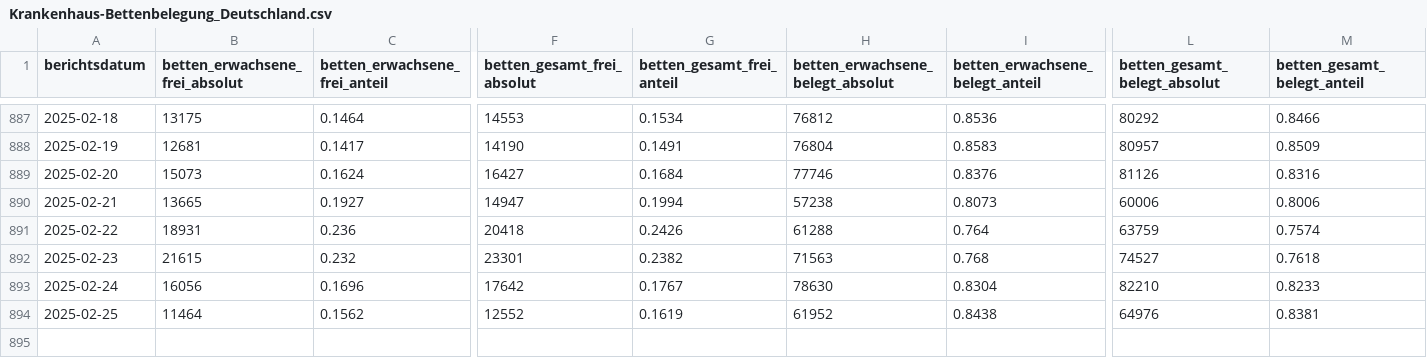
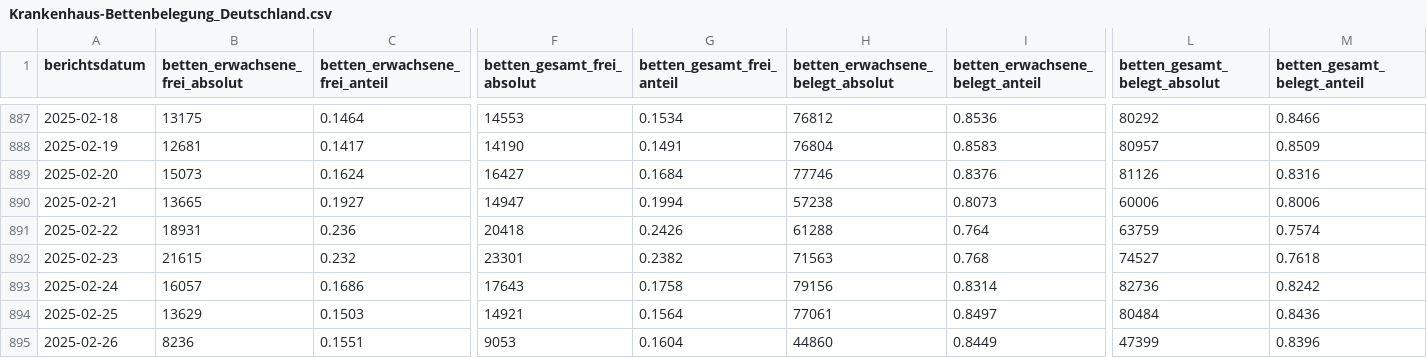
Before and after one commit to robert-koch-institut/Krankenhaus-Bettenbelegung_in_Deutschland, a CSV file: Krankenhaus-Bettenbelegung_Deutschland.csv, drawn as a sheet; only a part is shown, gaps mark what is left out; rows hold the shown columns only; the diff covers the shown part only; the diff names each change by its address in the sheet, - before the commit and + after, or states it on an @@ line.

```diff
--- a/Krankenhaus-Bettenbelegung_Deutschland.csv
+++ b/Krankenhaus-Bettenbelegung_Deutschland.csv
-B893 (betten_erwachsene_frei_absolut): 16056
+B893 (betten_erwachsene_frei_absolut): 16057
-C893 (betten_erwachsene_frei_anteil): 0.1696
+C893 (betten_erwachsene_frei_anteil): 0.1686
-F893 (betten_gesamt_frei_absolut): 17642
+F893 (betten_gesamt_frei_absolut): 17643
-G893 (betten_gesamt_frei_anteil): 0.1767
+G893 (betten_gesamt_frei_anteil): 0.1758
-H893 (betten_erwachsene_belegt_absolut): 78630
+H893 (betten_erwachsene_belegt_absolut): 79156
-I893 (betten_erwachsene_belegt_anteil): 0.8304
+I893 (betten_erwachsene_belegt_anteil): 0.8314
-L893 (betten_gesamt_belegt_absolut): 82210
+L893 (betten_gesamt_belegt_absolut): 82736
-M893 (betten_gesamt_belegt_anteil): 0.8233
+M893 (betten_gesamt_belegt_anteil): 0.8242
-B894 (betten_erwachsene_frei_absolut): 11464
+B894 (betten_erwachsene_frei_absolut): 13629
-C894 (betten_erwachsene_frei_anteil): 0.1562
+C894 (betten_erwachsene_frei_anteil): 0.1503
-F894 (betten_gesamt_frei_absolut): 12552
+F894 (betten_gesamt_frei_absolut): 14921
-G894 (betten_gesamt_frei_anteil): 0.1619
+G894 (betten_gesamt_frei_anteil): 0.1564
-H894 (betten_erwachsene_belegt_absolut): 61952
+H894 (betten_erwachsene_belegt_absolut): 77061
-I894 (betten_erwachsene_belegt_anteil): 0.8438
+I894 (betten_erwachsene_belegt_anteil): 0.8497
-L894 (betten_gesamt_belegt_absolut): 64976
+L894 (betten_gesamt_belegt_absolut): 80484
-M894 (betten_gesamt_belegt_anteil): 0.8381
+M894 (betten_gesamt_belegt_anteil): 0.8436
+row 895: 2025-02-26 | 8236 | 0.1551 | 9053 | 0.1604 | 44860 | 0.8449 | 47399 | 0.8396
```
Also changed, not shown: 6 edited cells elsewhere in this file, 2 other files.
